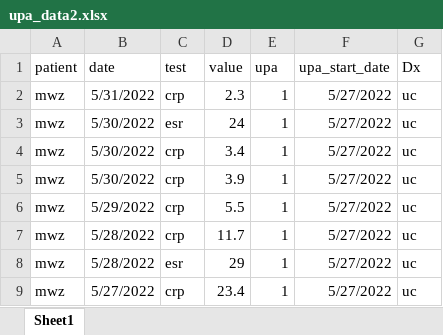
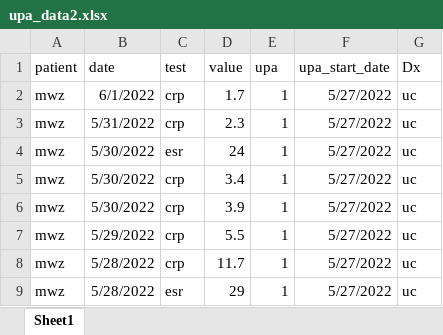
Before and after one commit to higgi13425/upa_data, an Excel workbook: upa_data2.xlsx, sheet Sheet1, drawn as a sheet; only a part is shown; the shorter side is filled out with more unchanged rows; values as stored, in another font and other column widths than the file's, no borders; the diff names each change by its address in the sheet, - before the commit and + after, or states it on an @@ line.

Commit message:
updated data2 and plot

```diff
--- a/upa_data2.xlsx (sheet Sheet1)
+++ b/upa_data2.xlsx (sheet Sheet1)
+row 2: mwz | 6/1/2022 | crp | 1.7 | 1 | 5/27/2022 | uc
```
Also changed, not shown: 1 other file.
